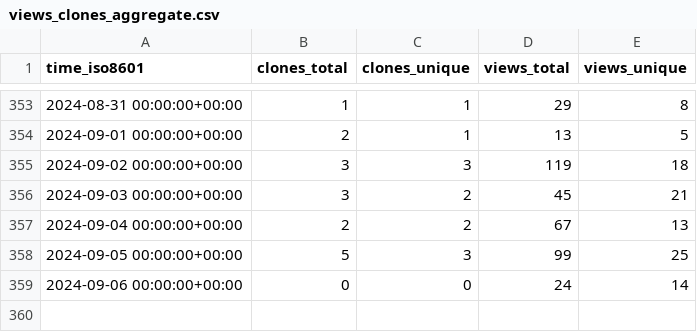
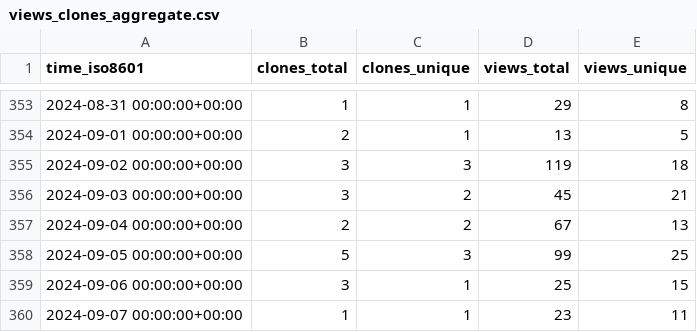
Before and after one commit to benfulcher/hctsa, a CSV file: benfulcher/hctsa/ghrs-data/views_clones_aggregate.csv, drawn as a sheet; only a part is shown, gaps mark what is left out.

```diff
--- a/benfulcher/hctsa/ghrs-data/views_clones_aggregate.csv
+++ b/benfulcher/hctsa/ghrs-data/views_clones_aggregate.csv
@@ -358,2 +358,3 @@ time_iso8601,clones_total,clones_unique,views_total,views_unique
 2024-09-05 00:00:00+00:00,5,3,99,25
-2024-09-06 00:00:00+00:00,0,0,24,14
+2024-09-06 00:00:00+00:00,3,1,25,15
+2024-09-07 00:00:00+00:00,1,1,23,11
```
Also changed, not shown: 1 other file.
